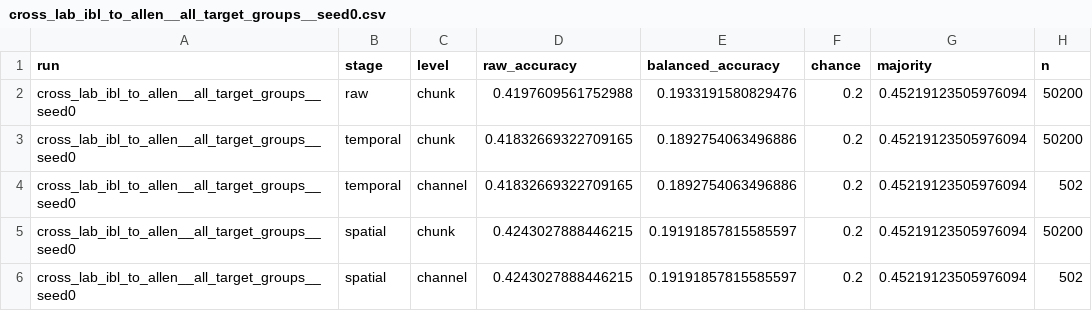
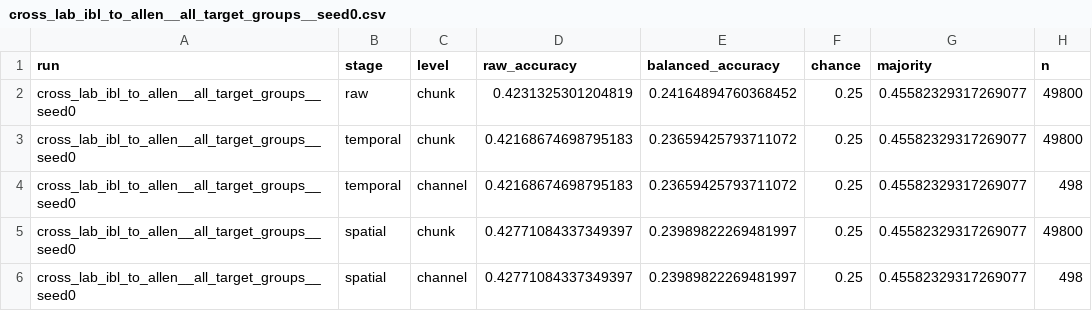
Before and after one commit to happyc0der/lfp2vec-audit, a CSV file: results/postprocess/cross_lab_ibl_to_allen__all_target_groups__seed0.csv, drawn as a sheet.

```diff
--- a/results/postprocess/cross_lab_ibl_to_allen__all_target_groups__seed0.csv
+++ b/results/postprocess/cross_lab_ibl_to_allen__all_target_groups__seed0.csv
@@ -1,6 +1,6 @@
 run,stage,level,raw_accuracy,balanced_accuracy,chance,majority,n
-cross_lab_ibl_to_allen__all_target_groups__seed0,raw,chunk,0.4197609561752988,0.1933191580829476,0.2,0.45219123505976094,50200
-cross_lab_ibl_to_allen__all_target_groups__seed0,temporal,chunk,0.41832669322709165,0.1892754063496886,0.2,0.45219123505976094,50200
-cross_lab_ibl_to_allen__all_target_groups__seed0,temporal,channel,0.41832669322709165,0.1892754063496886,0.2,0.45219123505976094,502
-cross_lab_ibl_to_allen__all_target_groups__seed0,spatial,chunk,0.4243027888446215,0.19191857815585597,0.2,0.45219123505976094,50200
-cross_lab_ibl_to_allen__all_target_groups__seed0,spatial,channel,0.4243027888446215,0.19191857815585597,0.2,0.45219123505976094,502
+cross_lab_ibl_to_allen__all_target_groups__seed0,raw,chunk,0.4231325301204819,0.24164894760368452,0.25,0.45582329317269077,49800
+cross_lab_ibl_to_allen__all_target_groups__seed0,temporal,chunk,0.42168674698795183,0.23659425793711072,0.25,0.45582329317269077,49800
+cross_lab_ibl_to_allen__all_target_groups__seed0,temporal,channel,0.42168674698795183,0.23659425793711072,0.25,0.45582329317269077,498
+cross_lab_ibl_to_allen__all_target_groups__seed0,spatial,chunk,0.42771084337349397,0.23989822269481997,0.25,0.45582329317269077,49800
+cross_lab_ibl_to_allen__all_target_groups__seed0,spatial,channel,0.42771084337349397,0.23989822269481997,0.25,0.45582329317269077,498
```
Also changed, not shown: results/postprocess/cross_lab_ibl_to_allen__all_target_groups__seed0__channels.csv, results/postprocess/cross_lab_ibl_to_allen__all_target_groups__seed0__lp100.csv, 27 other files.
